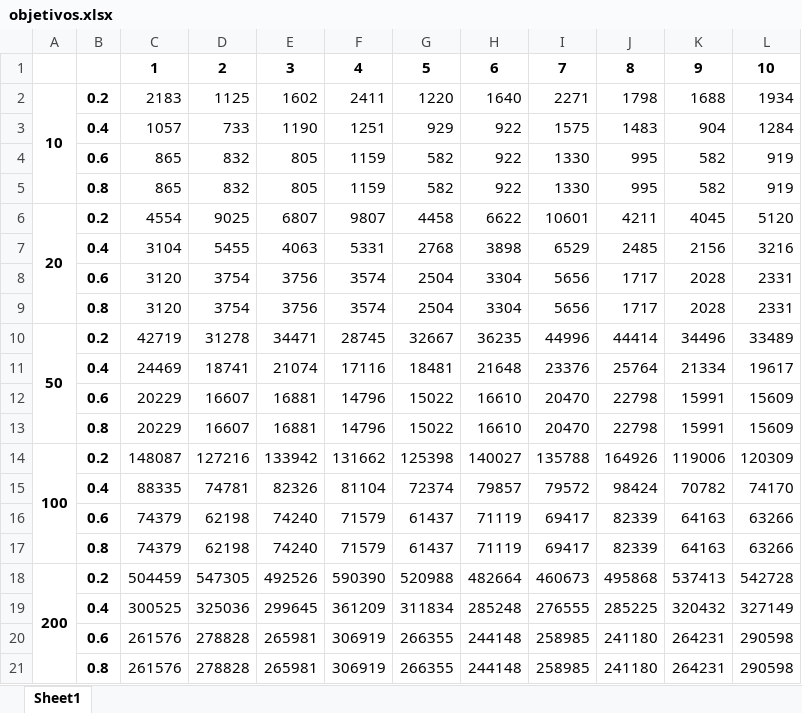
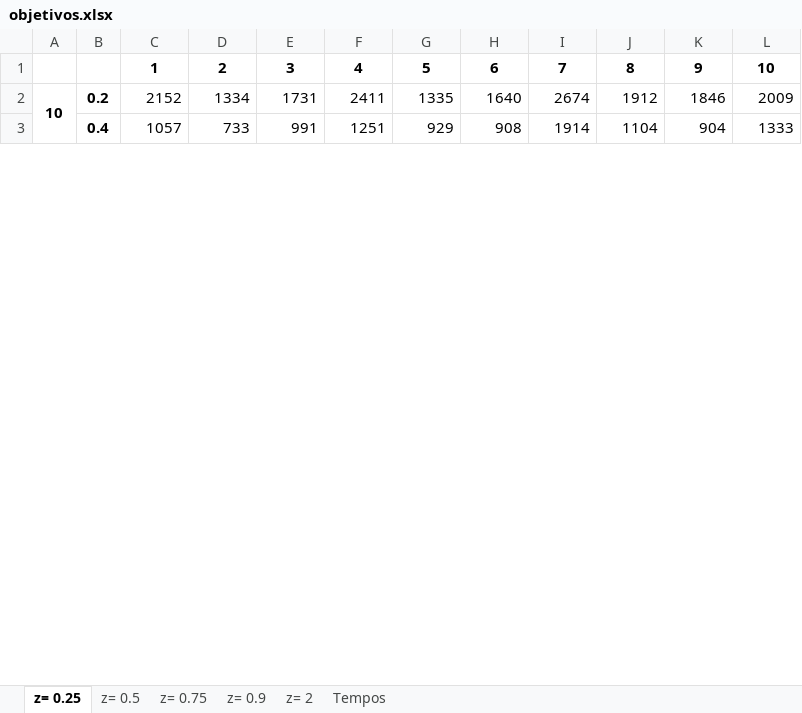
Before and after one commit to lpbiasoto/metaheuristicas, an Excel workbook: superado/objetivos.xlsx, sheet z= 0.25, drawn as a sheet; only a part is shown; values as stored, in another font and other column widths than the file's, no borders; removed rows and columns are numbered as before the commit, all else as after; the diff covers the shown part only; the diff names each change by its address in the sheet, - before the commit and + after, or states it on an @@ line.

```diff
--- a/superado/objetivos.xlsx (sheet z= 0.25)
+++ b/superado/objetivos.xlsx (sheet z= 0.25)
-sheet tab: Sheet1
+sheet tab: z= 0.25
+sheet tab: z= 0.5
+sheet tab: z= 0.75
+sheet tab: z= 0.9
+sheet tab: z= 2
+sheet tab: Tempos
-C2: 2183
+C2: 2152
-D2: 1125
+D2: 1334
-E2: 1602
+E2: 1731
-G2: 1220
+G2: 1335
-I2: 2271
+I2: 2674
-J2: 1798
+J2: 1912
-K2: 1688
+K2: 1846
-L2: 1934
+L2: 2009
-E3: 1190
+E3: 991
-H3: 922
+H3: 908
-I3: 1575
+I3: 1914
-J3: 1483
+J3: 1104
-L3: 1284
+L3: 1333
-row 4:  | 0.6 | 865 | 832 | 805 | 1159 | 582 | 922 | 1330 | 995 | 582 | 919
-row 5:  | 0.8 | 865 | 832 | 805 | 1159 | 582 | 922 | 1330 | 995 | 582 | 919
-row 6: 20 | 0.2 | 4554 | 9025 | 6807 | 9807 | 4458 | 6622 | 10601 | 4211 | 4045 | 5120
-row 7:  | 0.4 | 3104 | 5455 | 4063 | 5331 | 2768 | 3898 | 6529 | 2485 | 2156 | 3216
-row 8:  | 0.6 | 3120 | 3754 | 3756 | 3574 | 2504 | 3304 | 5656 | 1717 | 2028 | 2331
-row 9:  | 0.8 | 3120 | 3754 | 3756 | 3574 | 2504 | 3304 | 5656 | 1717 | 2028 | 2331
-row 10: 50 | 0.2 | 42719 | 31278 | 34471 | 28745 | 32667 | 36235 | 44996 | 44414 | 34496 | 33489
-row 11:  | 0.4 | 24469 | 18741 | 21074 | 17116 | 18481 | 21648 | 23376 | 25764 | 21334 | 19617
-row 12:  | 0.6 | 20229 | 16607 | 16881 | 14796 | 15022 | 16610 | 20470 | 22798 | 15991 | 15609
-row 13:  | 0.8 | 20229 | 16607 | 16881 | 14796 | 15022 | 16610 | 20470 | 22798 | 15991 | 15609
-row 14: 100 | 0.2 | 148087 | 127216 | 133942 | 131662 | 125398 | 140027 | 135788 | 164926 | 119006 | 120309
-row 15:  | 0.4 | 88335 | 74781 | 82326 | 81104 | 72374 | 79857 | 79572 | 98424 | 70782 | 74170
-row 16:  | 0.6 | 74379 | 62198 | 74240 | 71579 | 61437 | 71119 | 69417 | 82339 | 64163 | 63266
-row 17:  | 0.8 | 74379 | 62198 | 74240 | 71579 | 61437 | 71119 | 69417 | 82339 | 64163 | 63266
-row 18: 200 | 0.2 | 504459 | 547305 | 492526 | 590390 | 520988 | 482664 | 460673 | 495868 | 537413 | 542728
-row 19:  | 0.4 | 300525 | 325036 | 299645 | 361209 | 311834 | 285248 | 276555 | 285225 | 320432 | 327149
-row 20:  | 0.6 | 261576 | 278828 | 265981 | 306919 | 266355 | 244148 | 258985 | 241180 | 264231 | 290598
-row 21:  | 0.8 | 261576 | 278828 | 265981 | 306919 | 266355 | 244148 | 258985 | 241180 | 264231 | 290598
```
Also changed, not shown: 26 added rows and 8 removed rows elsewhere in this sheet, 46 other files.
